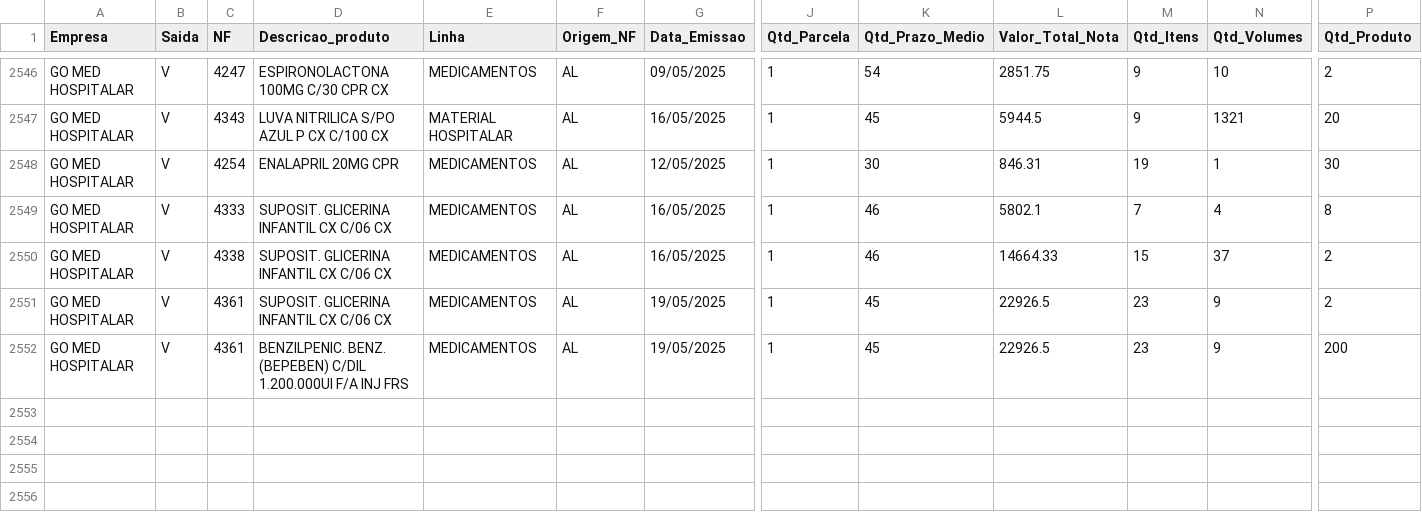
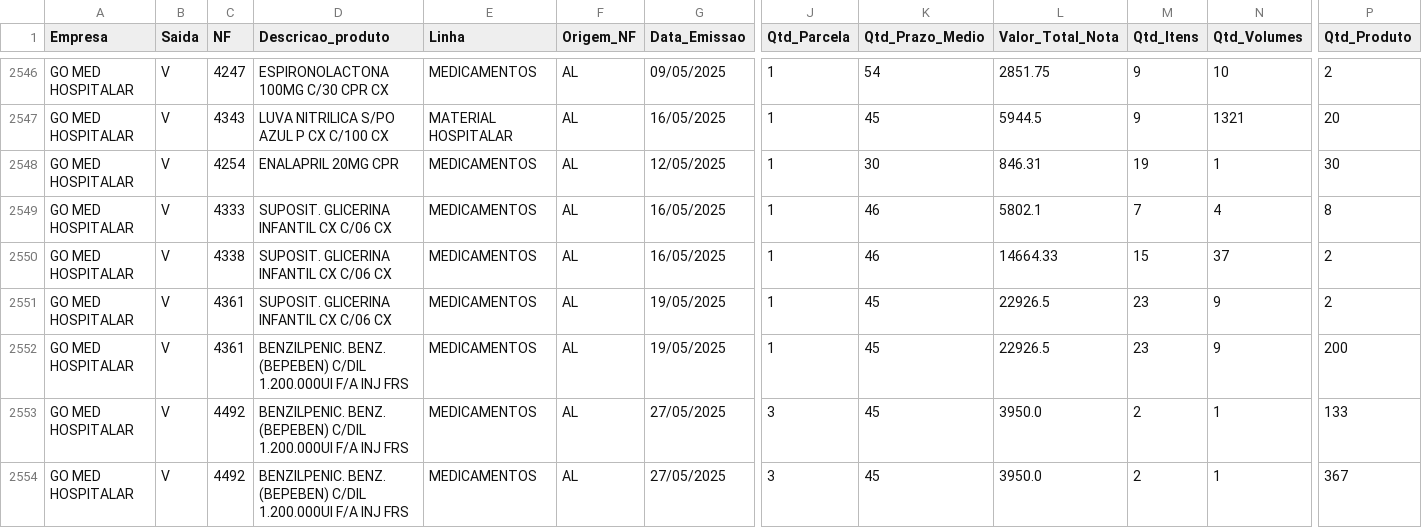
Before and after one commit to GitService4Com/go-saude-tv, a CSV file: df_vendas.csv, drawn as a sheet; only a part is shown, gaps mark what is left out; rows hold the shown columns only; the diff names each change by its address in the sheet, - before the commit and + after, or states it on an @@ line.

Commit message:
Add files via upload

```diff
--- a/df_vendas.csv
+++ b/df_vendas.csv
+row 2553: GO MED HOSPITALAR | V | 4492 | BENZILPENIC. BENZ. (BEPEBEN) C/DIL 1.200.000UI F/A INJ FRS | MEDICAMENTOS | AL | 27/05/2025 | 3 | 45 | 3950.0 | 2 | 1 | 133
+row 2554: GO MED HOSPITALAR | V | 4492 | BENZILPENIC. BENZ. (BEPEBEN) C/DIL 1.200.000UI F/A INJ FRS | MEDICAMENTOS | AL | 27/05/2025 | 3 | 45 | 3950.0 | 2 | 1 | 367
```
